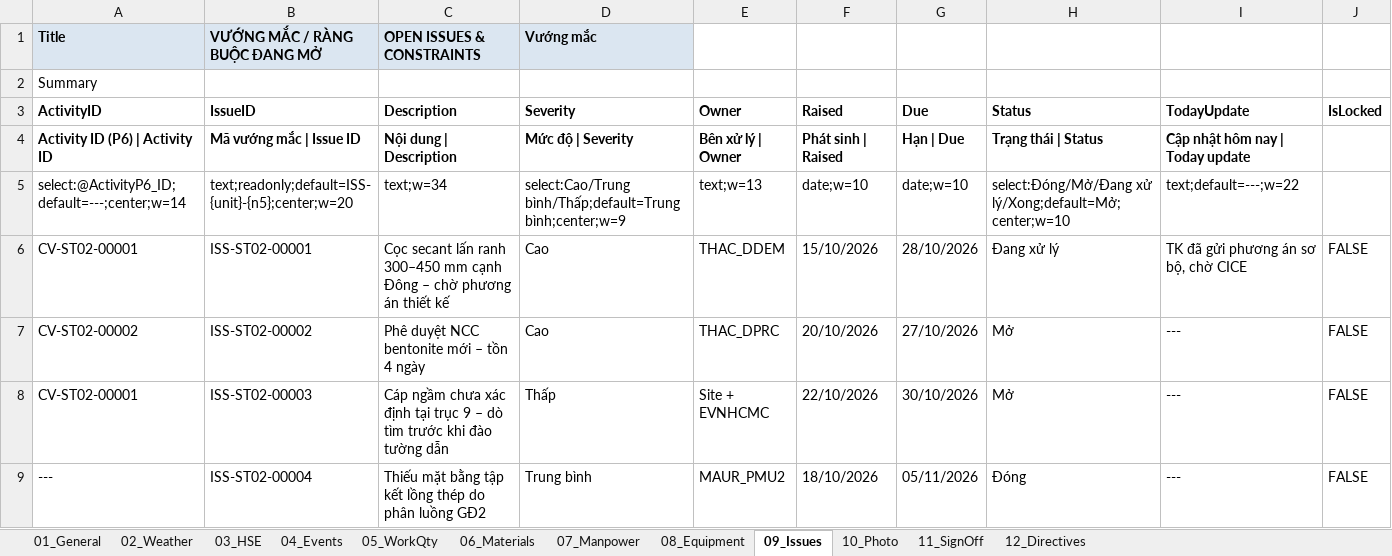
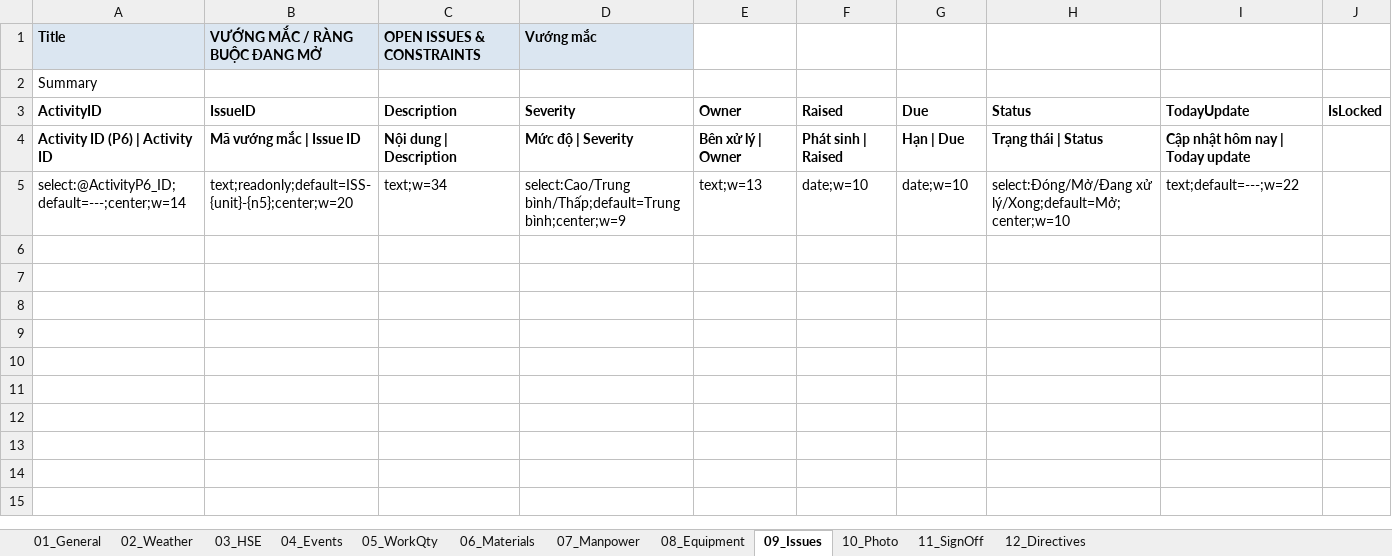
Before and after one commit to raymondtruongdev/DQM_workspace_portal, an Excel workbook: data_test/sharepoint_sample/_template/template_DRP_ST02_20261113.xlsx, sheet 09_Issues, drawn as a sheet; values as stored, in another font and other column widths than the file's, no borders; the diff names each change by its address in the sheet, - before the commit and + after, or states it on an @@ line.

```diff
--- a/data_test/sharepoint_sample/_template/template_DRP_ST02_20261113.xlsx (sheet 09_Issues)
+++ b/data_test/sharepoint_sample/_template/template_DRP_ST02_20261113.xlsx (sheet 09_Issues)
-row 6: CV-ST02-00001 | ISS-ST02-00001 | Cọc secant lấn ranh 300–450 mm cạnh Đông – chờ phương án thiết kế | Cao | THAC_DDEM | 15/10/2026 | 28/10/2026 | Đang xử lý | TK đã gửi phương án sơ bộ, chờ CICE | FALSE
-row 7: CV-ST02-00002 | ISS-ST02-00002 | Phê duyệt NCC bentonite mới – tồn 4 ngày | Cao | THAC_DPRC | 20/10/2026 | 27/10/2026 | Mở | --- | FALSE
-row 8: CV-ST02-00001 | ISS-ST02-00003 | Cáp ngầm chưa xác định tại trục 9 – dò tìm trước khi đào tường dẫn | Thấp | Site + EVNHCMC | 22/10/2026 | 30/10/2026 | Mở | --- | FALSE
-row 9: --- | ISS-ST02-00004 | Thiếu mặt bằng tập kết lồng thép do phân luồng GĐ2 | Trung bình | MAUR_PMU2 | 18/10/2026 | 05/11/2026 | Đóng | --- | FALSE
```
Also changed, not shown: sheet 05_WorkQty, sheet 08_Equipment, sheet 07_Manpower, sheet 04_Events, sheet 06_Materials, sheet 03_HSE, 1 more sheet, data_test/sharepoint_sample/ActivityP6.xlsx, data_test/sharepoint_sample/CatalogItems_list.xlsx, 3 other files.
